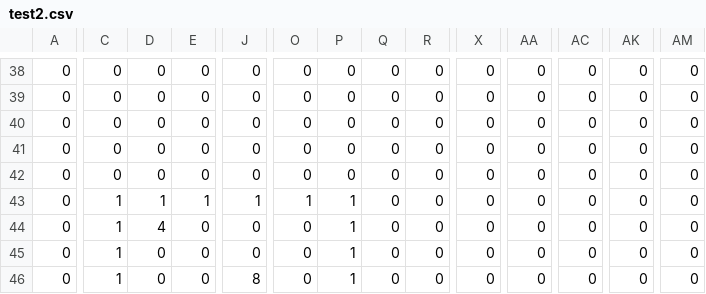
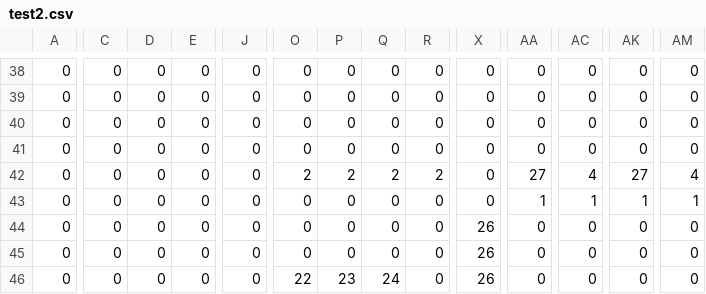
Before and after one commit to komaachi252/komachi_editor, a CSV file: Assets/Resources/test2.csv, drawn as a sheet; only a part is shown, gaps mark what is left out; the diff covers the shown part only; the diff names each change by its address in the sheet, - before the commit and + after, or states it on an @@ line.

```diff
--- a/Assets/Resources/test2.csv
+++ b/Assets/Resources/test2.csv
-O42: 0
+O42: 2
-P42: 0
+P42: 2
-Q42: 0
+Q42: 2
-R42: 0
+R42: 2
-AA42: 0
+AA42: 27
-AC42: 0
+AC42: 4
-AK42: 0
+AK42: 27
-AM42: 0
+AM42: 4
-C43:C46: 1
+C43:C46: 0
-D43: 1
+D43: 0
-E43: 1
+E43: 0
-J43: 1
+J43: 0
-O43: 1
+O43: 0
-P43:P45: 1
+P43:P45: 0
-AA43: 0
+AA43: 1
-AC43: 0
+AC43: 1
-AK43: 0
+AK43: 1
-AM43: 0
+AM43: 1
-D44: 4
+D44: 0
-X44:X46: 0
+X44:X46: 26
-J46: 8
+J46: 0
-O46: 0
+O46: 22
-P46: 1
+P46: 23
-Q46: 0
+Q46: 24
```
Also changed, not shown: 53 edited cells elsewhere in this file, 6 other files.
